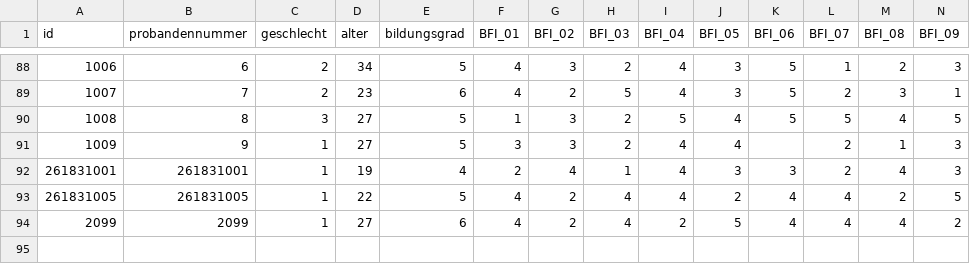
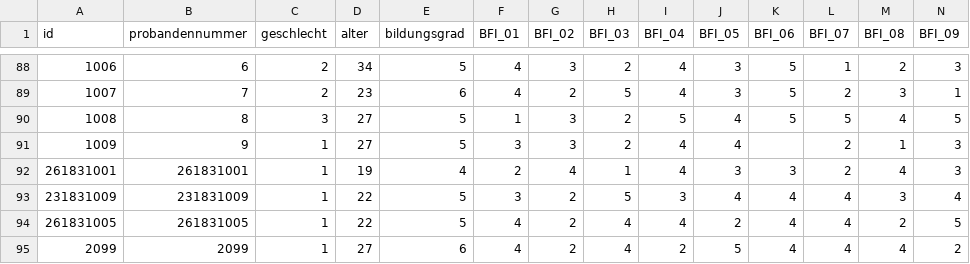
Before and after one commit to HannesDiemerling/QuantMaster, a CSV file: data/combined/m15-gesamt.csv, drawn as a sheet; only a part is shown, gaps mark what is left out; rows hold the shown columns only; the diff names each change by its address in the sheet, - before the commit and + after, or states it on an @@ line.

```diff
--- a/data/combined/m15-gesamt.csv
+++ b/data/combined/m15-gesamt.csv
+row 93: 231831009 | 231831009 | 1 | 22 | 5 | 3 | 2 | 5 | 3 | 4 | 4 | 4 | 3 | 4
```
Also changed, not shown: data/combined/meta-studien.csv, 1 other file.
